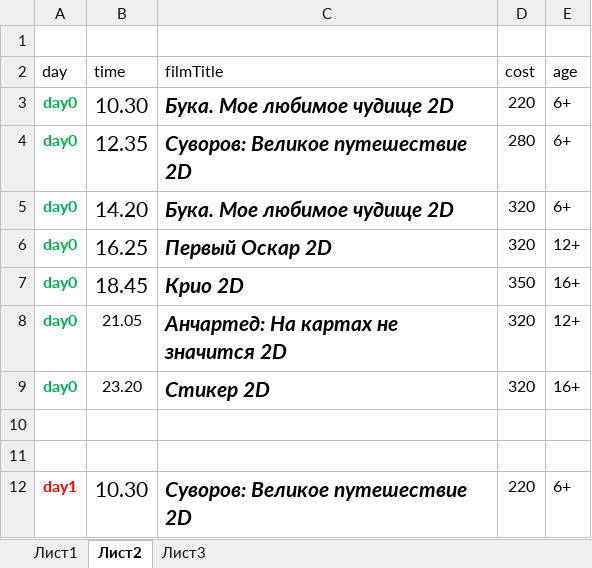
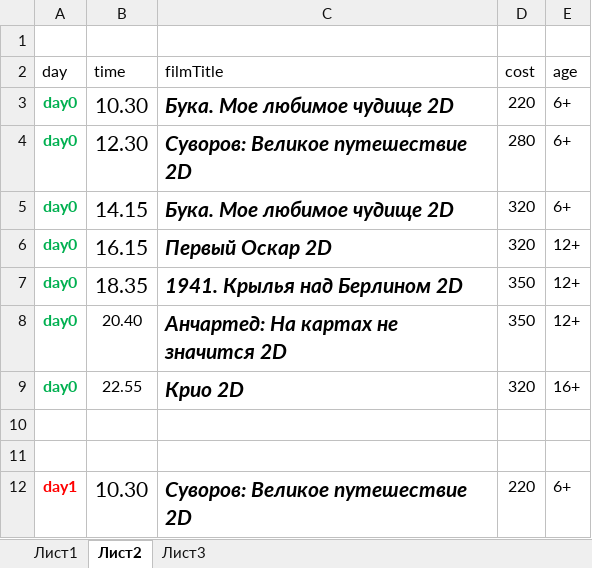
Before and after one commit to eg-bond/ReactSovremennic, an Excel workbook: ExternalScripts/Excel/macros.xlsm, sheet Лист2, drawn as a sheet; only a part is shown; values as stored, in another font and other column widths than the file's, no borders; the diff covers the shown part only; the diff names each change by its address in the sheet, - before the commit and + after, or states it on an @@ line.

```diff
--- a/ExternalScripts/Excel/macros.xlsm (sheet Лист2)
+++ b/ExternalScripts/Excel/macros.xlsm (sheet Лист2)
-B4 (time): 12.35
+B4 (time): 12.30
-B5 (time): 14.20
+B5 (time): 14.15
-B6 (time): 16.25
+B6 (time): 16.15
-B7 (time): 18.45
+B7 (time): 18.35
-C7 (filmTitle): Крио 2D
+C7 (filmTitle): 1941. Крылья над Берлином 2D
-E7 (age): 16+
+E7 (age): 12+
-B8 (time): 21.05
+B8 (time): 20.40
-D8 (cost): 320
+D8 (cost): 350
-B9 (time): 23.20
+B9 (time): 22.55
-C9 (filmTitle): Стикер 2D
+C9 (filmTitle): Крио 2D
```
Also changed, not shown: 3 added rows, 2 removed rows, 19 edited cells and cell formats elsewhere in this sheet, 5 other files.
